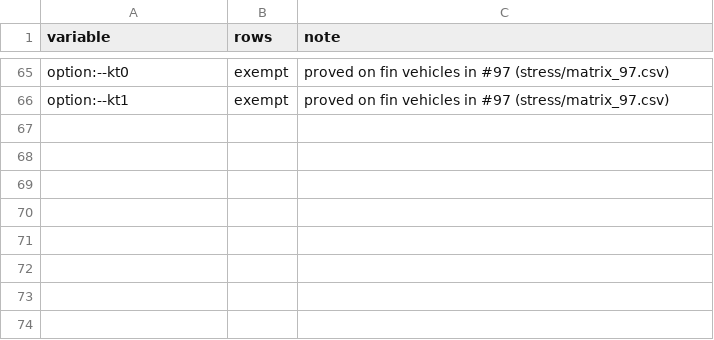
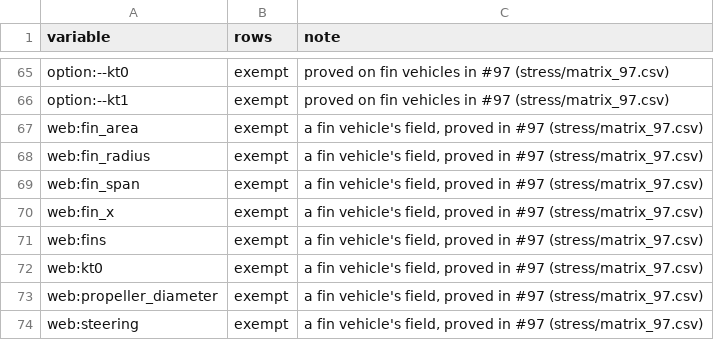
Before and after one commit to AbdoulayeSeydi/strathe, a CSV file: calibration/stress/matrix_95.csv, drawn as a sheet; only a part is shown, gaps mark what is left out.

```diff
--- a/calibration/stress/matrix_95.csv
+++ b/calibration/stress/matrix_95.csv
@@ -66 +66,9 @@ option:--kt0,exempt,"proved on fin vehicles in #97 (stress/matrix_97.csv)"
 option:--kt1,exempt,"proved on fin vehicles in #97 (stress/matrix_97.csv)"
+web:fin_area,exempt,"a fin vehicle's field, proved in #97 (stress/matrix_97.csv)"
+web:fin_radius,exempt,"a fin vehicle's field, proved in #97 (stress/matrix_97.csv)"
+web:fin_span,exempt,"a fin vehicle's field, proved in #97 (stress/matrix_97.csv)"
+web:fin_x,exempt,"a fin vehicle's field, proved in #97 (stress/matrix_97.csv)"
+web:fins,exempt,"a fin vehicle's field, proved in #97 (stress/matrix_97.csv)"
+web:kt0,exempt,"a fin vehicle's field, proved in #97 (stress/matrix_97.csv)"
+web:propeller_diameter,exempt,"a fin vehicle's field, proved in #97 (stress/matrix_97.csv)"
+web:steering,exempt,"a fin vehicle's field, proved in #97 (stress/matrix_97.csv)"
```
Also changed, not shown: 4 other files.
